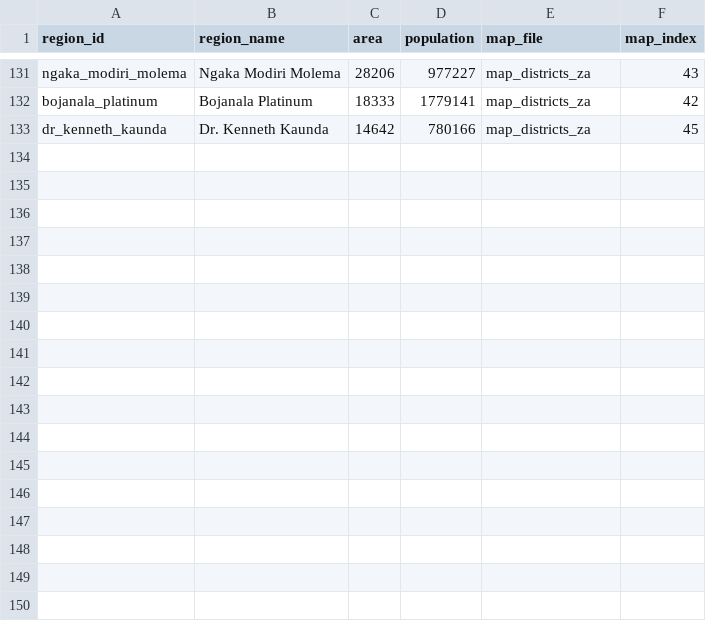
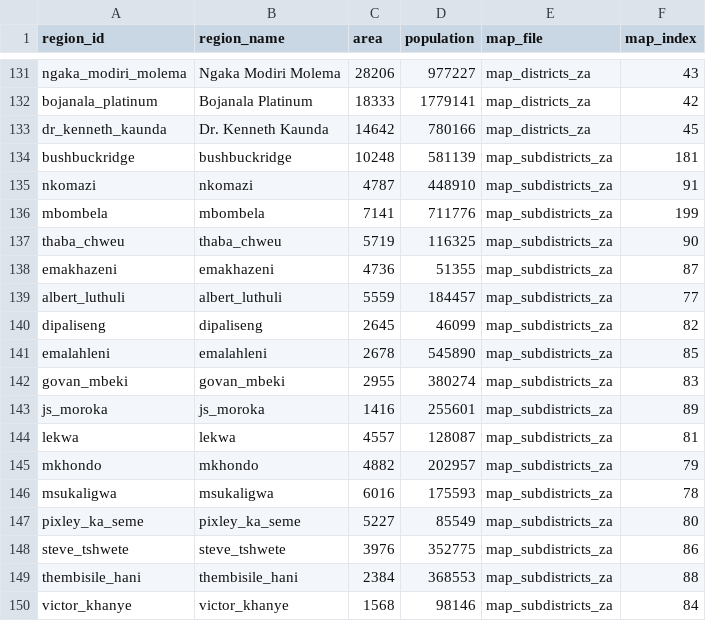
Before and after one commit to webdevan/covid-map, a CSV file: data/regions.csv, drawn as a sheet; only a part is shown, gaps mark what is left out; the diff names each change by its address in the sheet, - before the commit and + after, or states it on an @@ line.

```diff
--- a/data/regions.csv
+++ b/data/regions.csv
+row 134: bushbuckridge | bushbuckridge | 10248 | 581139 | map_subdistricts_za | 181
+row 135: nkomazi | nkomazi | 4787 | 448910 | map_subdistricts_za | 91
+row 136: mbombela | mbombela | 7141 | 711776 | map_subdistricts_za | 199
+row 137: thaba_chweu | thaba_chweu | 5719 | 116325 | map_subdistricts_za | 90
+row 138: emakhazeni | emakhazeni | 4736 | 51355 | map_subdistricts_za | 87
+row 139: albert_luthuli | albert_luthuli | 5559 | 184457 | map_subdistricts_za | 77
+row 140: dipaliseng | dipaliseng | 2645 | 46099 | map_subdistricts_za | 82
+row 141: emalahleni | emalahleni | 2678 | 545890 | map_subdistricts_za | 85
+row 142: govan_mbeki | govan_mbeki | 2955 | 380274 | map_subdistricts_za | 83
+row 143: js_moroka | js_moroka | 1416 | 255601 | map_subdistricts_za | 89
+row 144: lekwa | lekwa | 4557 | 128087 | map_subdistricts_za | 81
+row 145: mkhondo | mkhondo | 4882 | 202957 | map_subdistricts_za | 79
+row 146: msukaligwa | msukaligwa | 6016 | 175593 | map_subdistricts_za | 78
+row 147: pixley_ka_seme | pixley_ka_seme | 5227 | 85549 | map_subdistricts_za | 80
+row 148: steve_tshwete | steve_tshwete | 3976 | 352775 | map_subdistricts_za | 86
+row 149: thembisile_hani | thembisile_hani | 2384 | 368553 | map_subdistricts_za | 88
+row 150: victor_khanye | victor_khanye | 1568 | 98146 | map_subdistricts_za | 84
```
Also changed, not shown: 2 other files.
